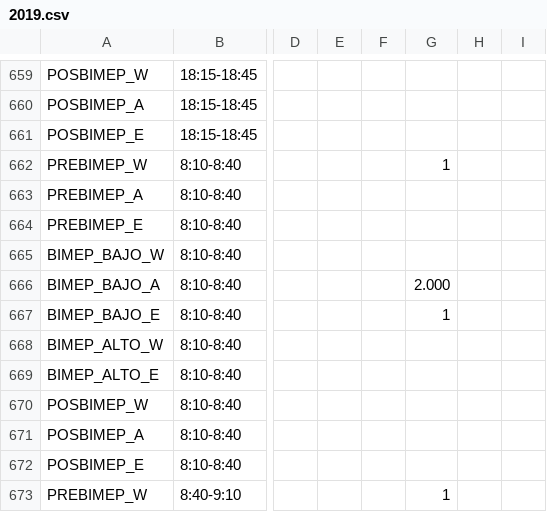
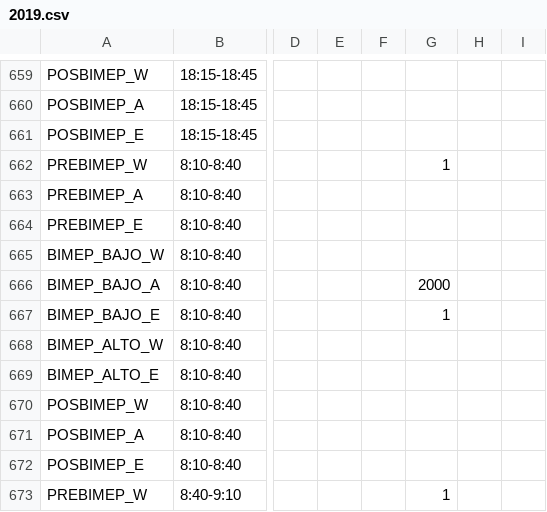
Before and after one commit to Khiwila/Pandas, a CSV file: 2019.csv, drawn as a sheet; only a part is shown, gaps mark what is left out; the diff names each change by its address in the sheet, - before the commit and + after, or states it on an @@ line.

```diff
--- a/2019.csv
+++ b/2019.csv
-G666: 2.000
+G666: 2000
```
Also changed, not shown: 2017-2018.csv.
